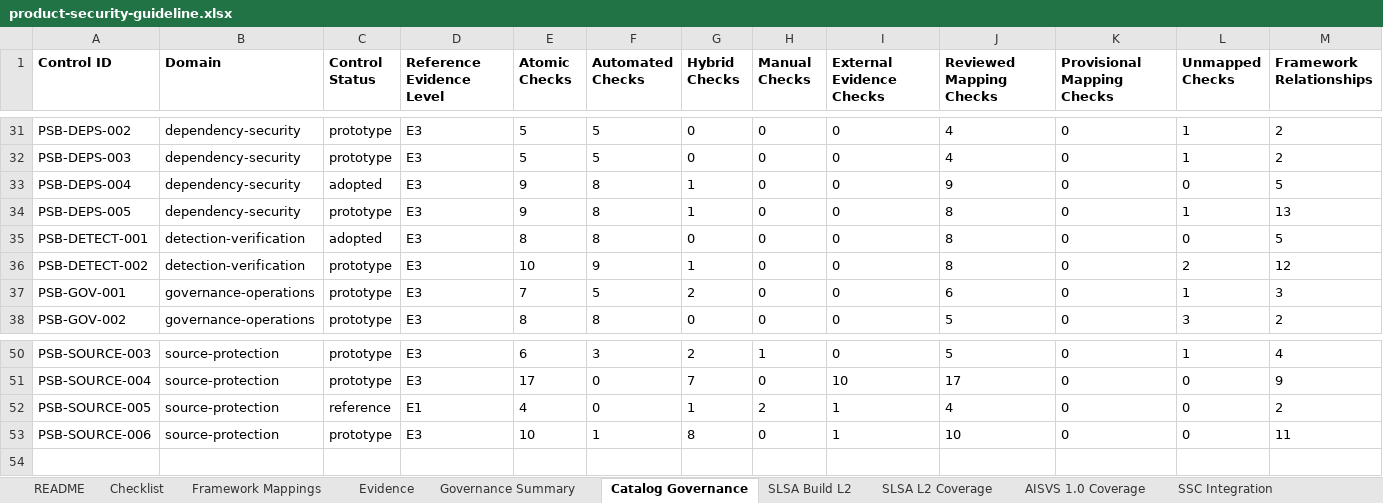
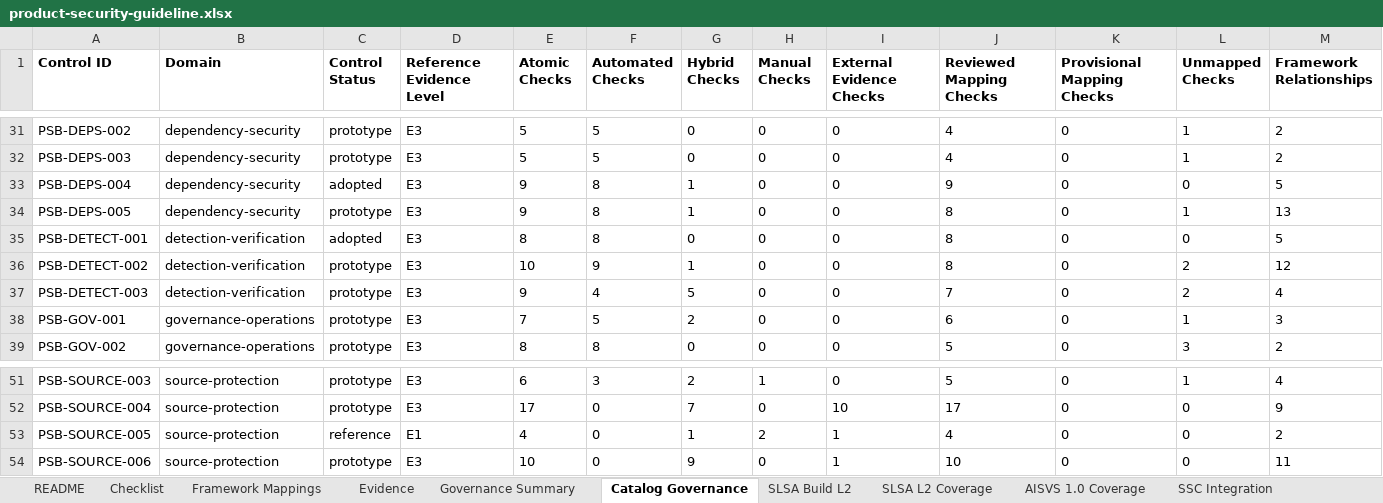
Before and after one commit to DharmaDoll/product-security-controls, an Excel workbook: generated/checklists/product-security-guideline.xlsx, sheet Catalog Governance, drawn as a sheet; only a part is shown, gaps mark what is left out; values as stored, in another font and other column widths than the file's, no borders; addresses are those after the commit; rows hold the shown columns only; the diff names each change by its address in the sheet, - before the commit and + after, or states it on an @@ line.

```diff
--- a/generated/checklists/product-security-guideline.xlsx (sheet Catalog Governance)
+++ b/generated/checklists/product-security-guideline.xlsx (sheet Catalog Governance)
+row 37: PSB-DETECT-003 | detection-verification | prototype | E3 | 9 | 4 | 5 | 0 | 0 | 7 | 0 | 2 | 4
-F54 (Automated Checks): 1
+F54 (Automated Checks): 0
-G54 (Hybrid Checks): 8
+G54 (Hybrid Checks): 9
```
Also changed, not shown: sheet Checklist, sheet detection-verification, sheet Framework Mappings, sheet Evidence, sheet source-protection, sheet Governance Summary, generated/checklists/product-security-assessment-template.xlsx, 34 other files.
